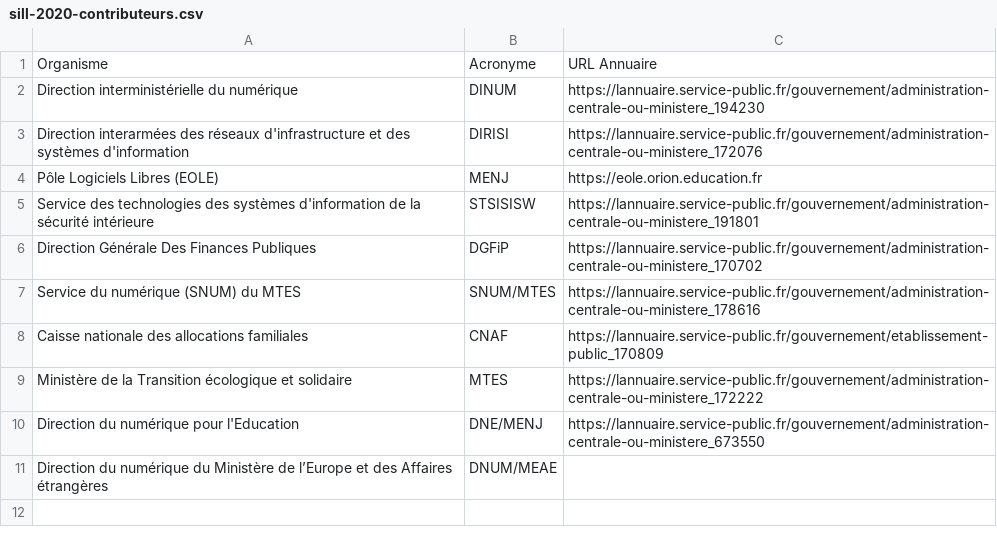
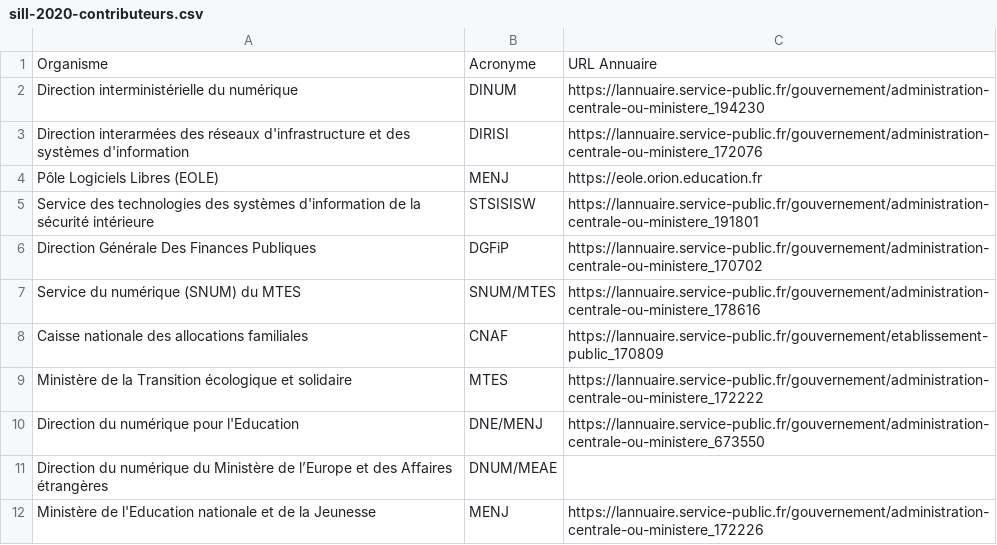
Before and after one commit to dzc34/sill, a CSV file: 2020/sill-2020-contributeurs.csv, drawn as a sheet.

Commit message:
Ajout du MENJ

```diff
--- a/2020/sill-2020-contributeurs.csv
+++ b/2020/sill-2020-contributeurs.csv
@@ -11 +11,2 @@ Direction du numérique pour l'Education,DNE/MENJ,https://lannuaire.service-publ
 Direction du numérique du Ministère de l’Europe et des Affaires étrangères,DNUM/MEAE,
+Ministère de l'Education nationale et de la Jeunesse,MENJ,https://lannuaire.service-public.fr/gouvernement/administration-centrale-ou-ministere_172226
```
